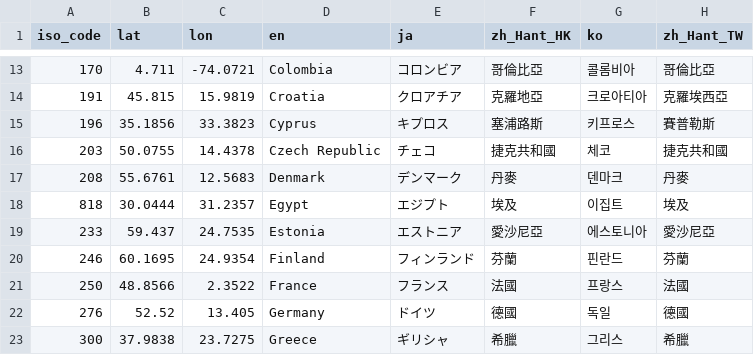
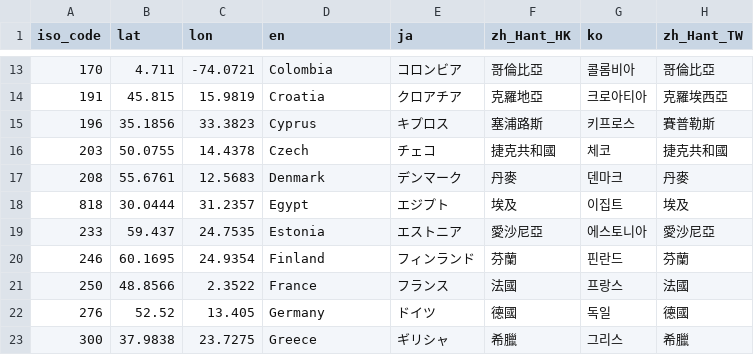
Before and after one commit to shumizu418128/gbbinfo2.0, a CSV file: app/database/countries.csv, drawn as a sheet; only a part is shown, gaps mark what is left out; the diff names each change by its address in the sheet, - before the commit and + after, or states it on an @@ line.

```diff
--- a/app/database/countries.csv
+++ b/app/database/countries.csv
-D16 (en): Czech Republic
+D16 (en): Czech
```
Also changed, not shown: 3 other files.
